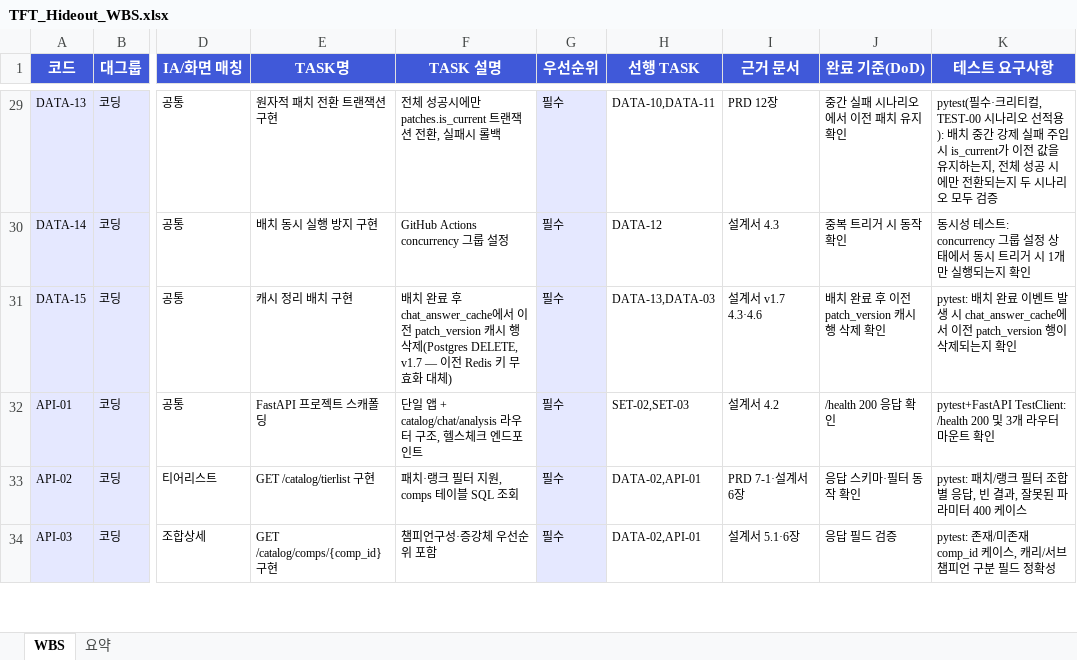
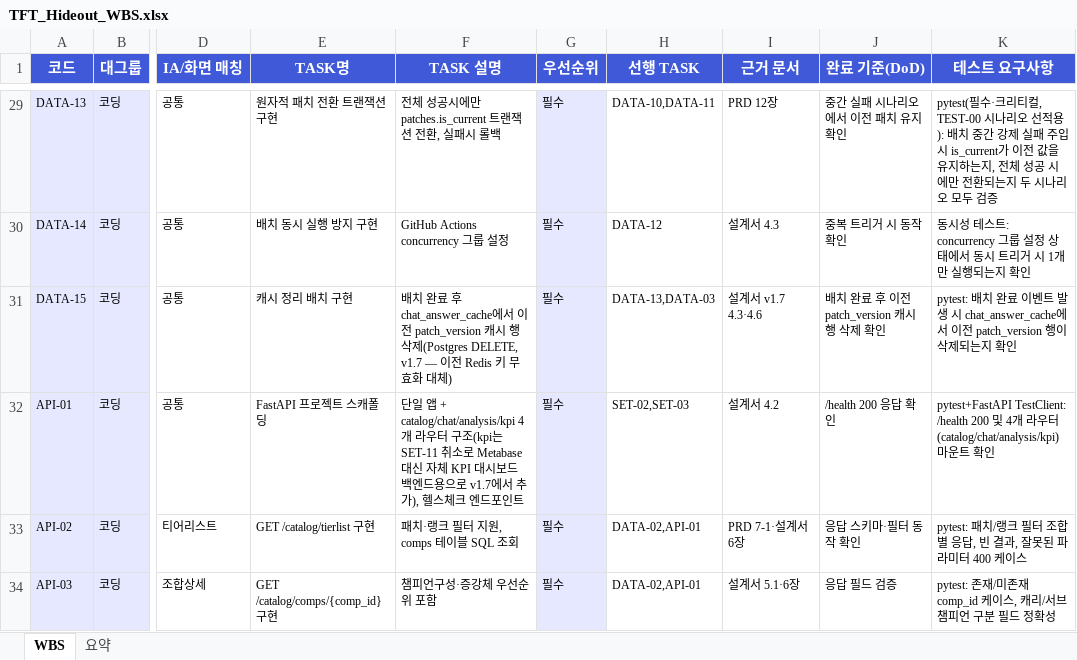
Before and after one commit to tigrelli/tft_hideout, an Excel workbook: TFT_Hideout_WBS.xlsx, sheet WBS, drawn as a sheet; only a part is shown, gaps mark what is left out; values as stored, in another font and other column widths than the file's, no borders; the diff names each change by its address in the sheet, - before the commit and + after, or states it on an @@ line.

```diff
--- a/TFT_Hideout_WBS.xlsx (sheet WBS)
+++ b/TFT_Hideout_WBS.xlsx (sheet WBS)
-F32 (TASK 설명): …앱 + catalog/chat/analysis 라우터 구조, 헬스체크…
+F32 (TASK 설명): …앱 + catalog/chat/analysis/kpi 4개 라우터 구조(kpi는 SET-11 취소로 Metabase 대신 자체 KPI 대시보드 백엔드용으로 v1.7에서 추가), 헬스체크…
-K32 (테스트 요구사항): …및 3개 라우터 마운…
+K32 (테스트 요구사항): …및 4개 라우터(catalog/chat/analysis/kpi) 마운…
```
Also changed, not shown: 7 other files.
